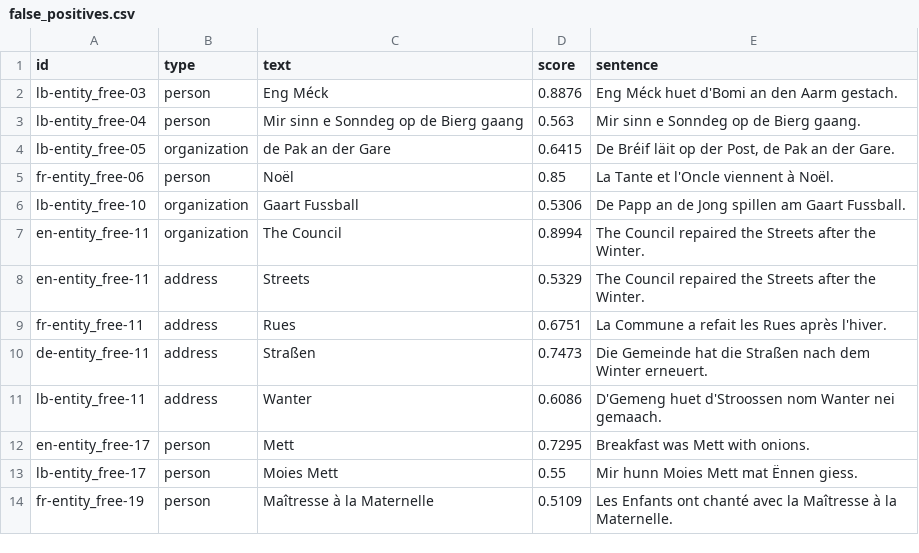
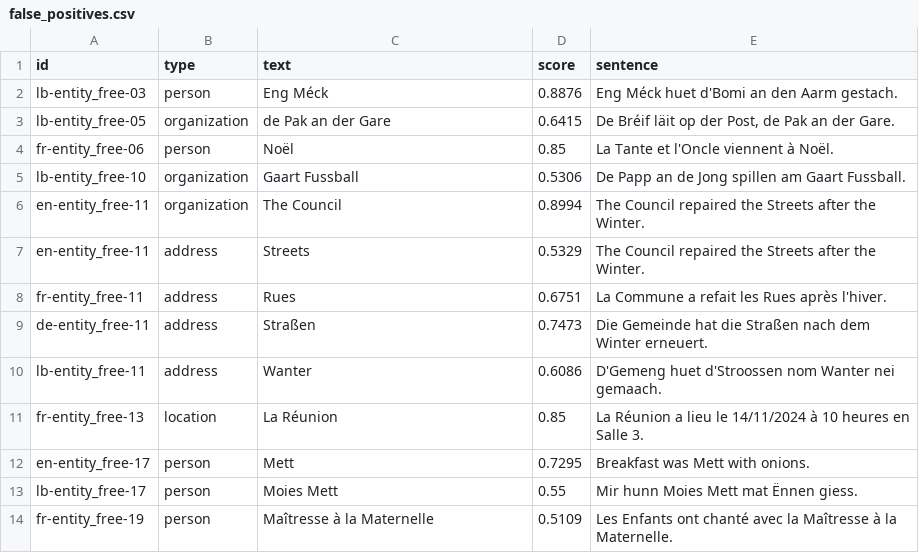
Before and after one commit to YannKleees/tagging, a CSV file: eval/results/rules_ner_post/false_positives.csv, drawn as a sheet.

```diff
--- a/eval/results/rules_ner_post/false_positives.csv
+++ b/eval/results/rules_ner_post/false_positives.csv
@@ -2,3 +2,2 @@ id,type,text,score,sentence
 lb-entity_free-03,person,Eng Méck,0.8876,Eng Méck huet d'Bomi an den Aarm gestach.
-lb-entity_free-04,person,Mir sinn e Sonndeg op de Bierg gaang,0.563,Mir sinn e Sonndeg op de Bierg gaang.
 lb-entity_free-05,organization,de Pak an der Gare,0.6415,"De Bréif läit op der Post, de Pak an der Gare."
@@ -11,2 +10,3 @@ de-entity_free-11,address,Straßen,0.7473,Die Gemeinde hat die Straßen nach dem
 lb-entity_free-11,address,Wanter,0.6086,D'Gemeng huet d'Stroossen nom Wanter nei gemaach.
+fr-entity_free-13,location,La Réunion,0.85,La Réunion a lieu le 14/11/2024 à 10 heures en Salle 3.
 en-entity_free-17,person,Mett,0.7295,Breakfast was Mett with onions.
```
Also changed, not shown: eval/results/dev/rules_ner_post/metrics.csv, eval/results/dev/rules_ner_post_tuned/metrics.csv, 47 other files.
